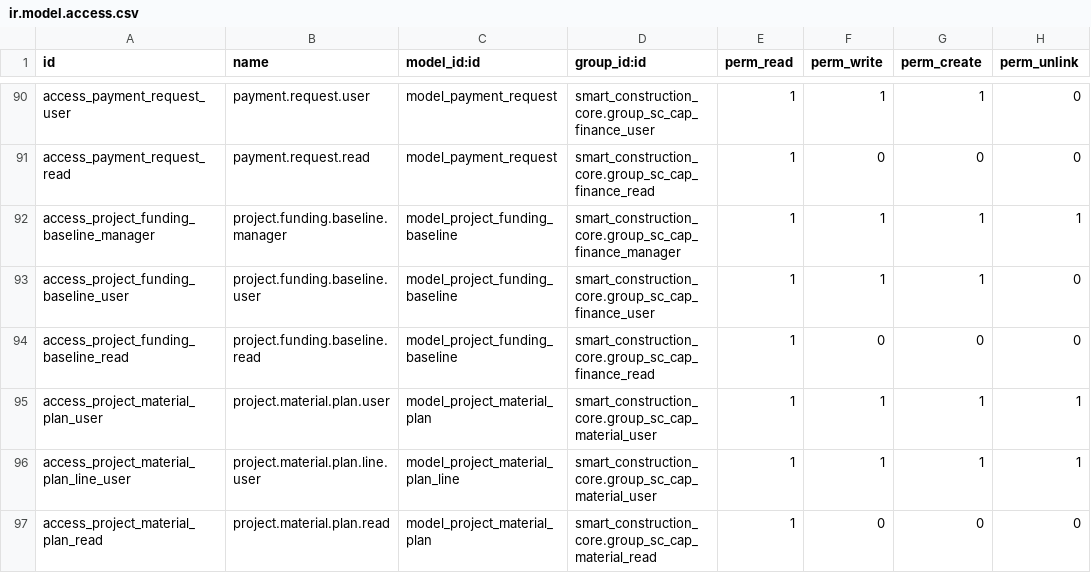
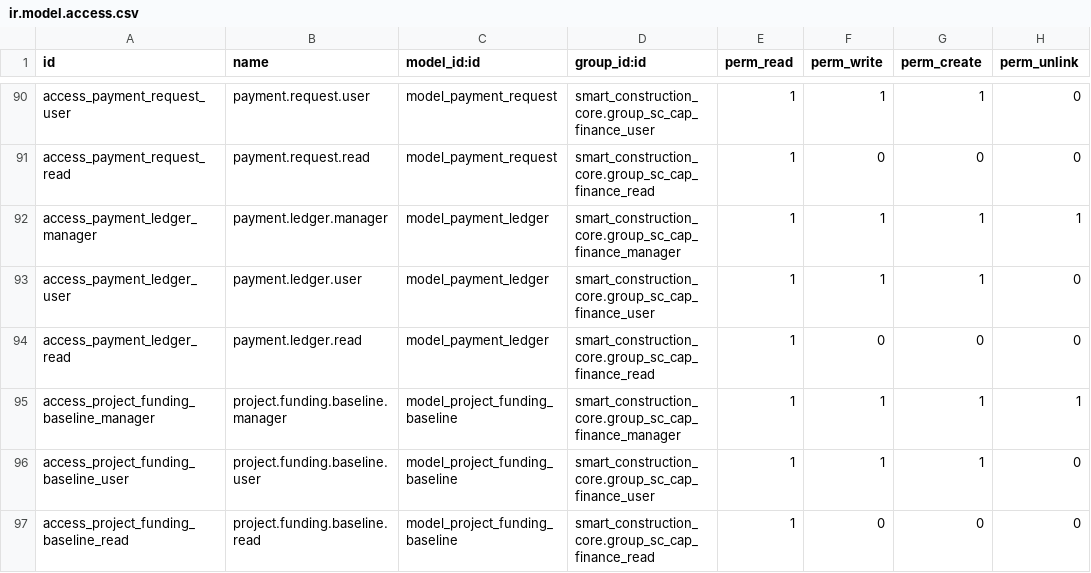
Before and after one commit to Leedefend/sce-backend-odoo, a CSV file: addons/smart_construction_core/security/ir.model.access.csv, drawn as a sheet; only a part is shown, gaps mark what is left out; the shorter side is filled out with more unchanged rows.

Commit message:
feat(payment): add payment ledger and done gating by full payment

```diff
--- a/addons/smart_construction_core/security/ir.model.access.csv
+++ b/addons/smart_construction_core/security/ir.model.access.csv
@@ -91,2 +91,5 @@ access_payment_request_user,payment.request.user,model_payment_request,smart_con
 access_payment_request_read,payment.request.read,model_payment_request,smart_construction_core.group_sc_cap_finance_read,1,0,0,0
+access_payment_ledger_manager,payment.ledger.manager,model_payment_ledger,smart_construction_core.group_sc_cap_finance_manager,1,1,1,1
+access_payment_ledger_user,payment.ledger.user,model_payment_ledger,smart_construction_core.group_sc_cap_finance_user,1,1,1,0
+access_payment_ledger_read,payment.ledger.read,model_payment_ledger,smart_construction_core.group_sc_cap_finance_read,1,0,0,0
 access_project_funding_baseline_manager,project.funding.baseline.manager,model_project_funding_baseline,smart_construction_core.group_sc_cap_finance_manager,1,1,1,1
```
Also changed, not shown: 5 other files.
